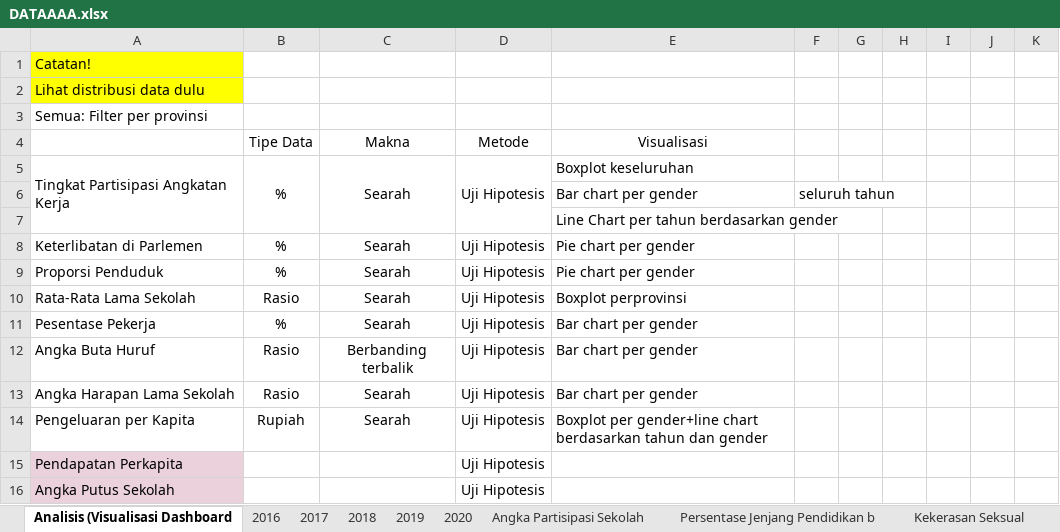
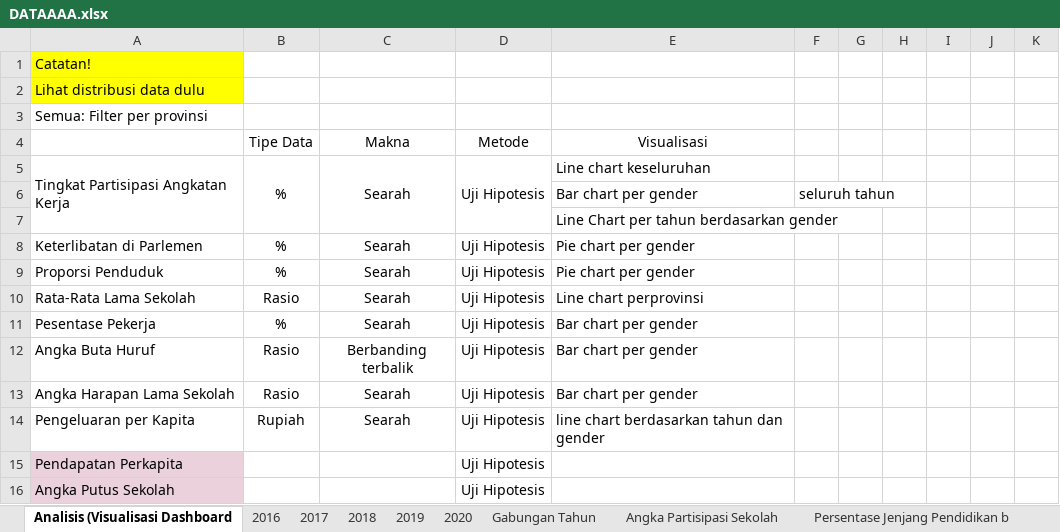
Before and after one commit to ChristianGunawan/DA_ED5, an Excel workbook: DATAAAA.xlsx, sheet Analisis (Visualisasi Dashboard, drawn as a sheet; only a part is shown; values as stored, in another font and other column widths than the file's, no borders; charts and pictures not drawn; the diff names each change by its address in the sheet, - before the commit and + after, or states it on an @@ line.

```diff
--- a/DATAAAA.xlsx (sheet Analisis (Visualisasi Dashboard)
+++ b/DATAAAA.xlsx (sheet Analisis (Visualisasi Dashboard)
+sheet tab: Gabungan Tahun
-E5: Boxplot keseluruhan
+E5: Line chart keseluruhan
-E10: Boxplot perprovinsi
+E10: Line chart perprovinsi
-E14: Boxplot per gender+line chart berdasarkan…
+E14: line chart berdasarkan…
```
Also changed, not shown: sheet 2020, sheet Persentase Jenjang Pendidikan b, charts or pictures.
